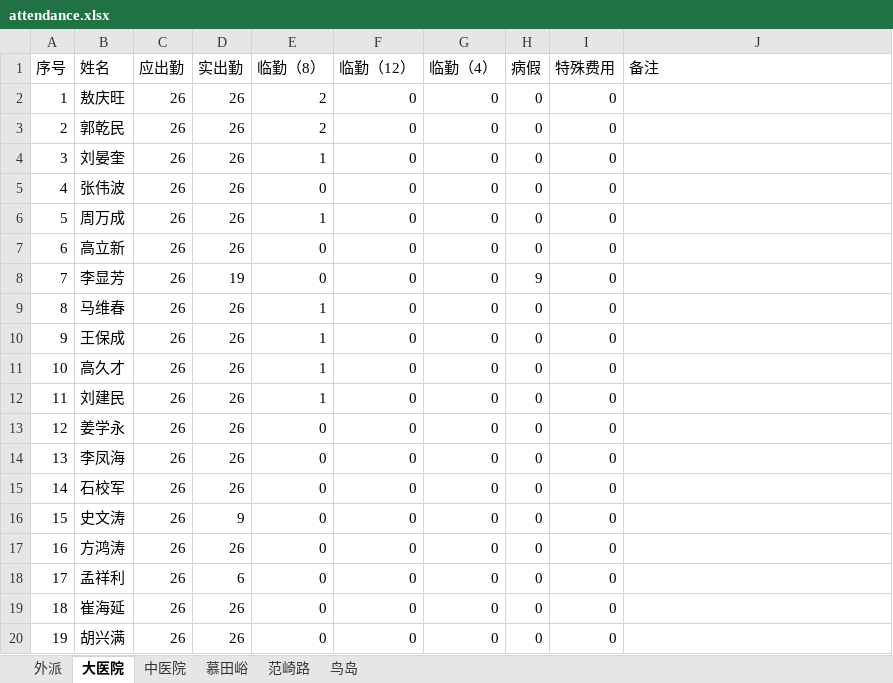
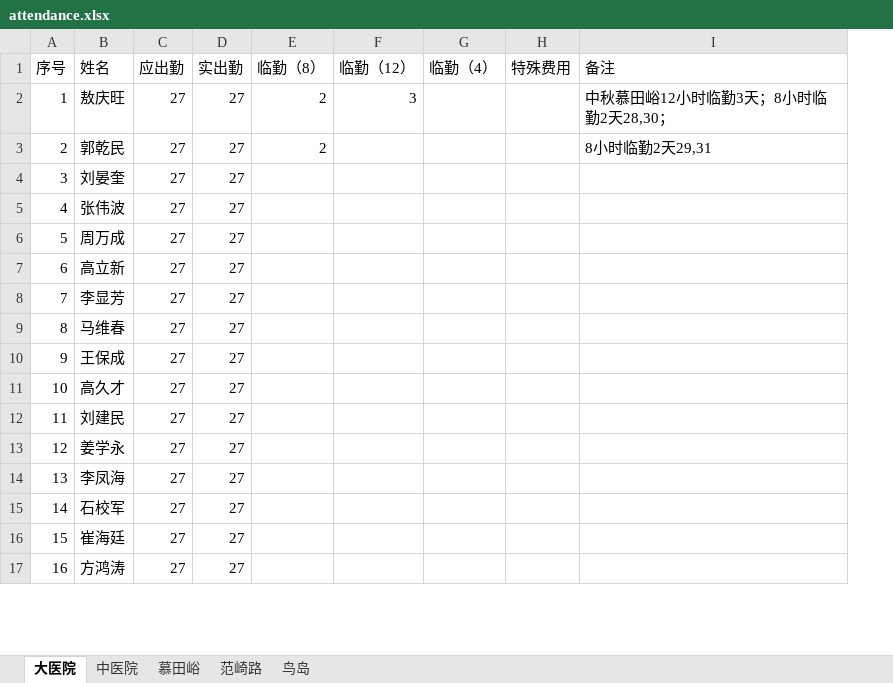
Before and after one commit to tgiwu/contruct_xlsx, an Excel workbook: attendance/attendance.xlsx, sheet 大医院, drawn as a sheet; only a part is shown; values as stored, in another font and other column widths than the file's, no borders; removed rows and columns are numbered as before the commit, all else as after; the diff covers the shown part only; the diff names each change by its address in the sheet, - before the commit and + after, or states it on an @@ line.

```diff
--- a/attendance/attendance.xlsx (sheet 大医院)
+++ b/attendance/attendance.xlsx (sheet 大医院)
-sheet tab: 外派
-column H (病假), rows 2-15: 0 | 0 | 0 | 0 | 0 | 0 | 9 | 0 | 0 | 0 | 0 | 0 | 0 | 0; row 17: 0
-C2:C15 (应出勤): 26
+C2:C15 (应出勤): 27
-D2:D7 (实出勤): 26
+D2:D7 (实出勤): 27
-F2 (临勤（12）): 0
+F2 (临勤（12）): 3
-G2:G15 (临勤（4）): 0
+G2:G15 (临勤（4）): (empty)
-H2:H15 (特殊费用): 0
+H2:H15 (特殊费用): (empty)
-I2 (备注): (empty)
+I2 (备注): 中秋慕田峪12小时临勤3天；8小时临勤2天28,30；
-F3:F15 (临勤（12）): 0
+F3:F15 (临勤（12）): (empty)
-I3 (备注): (empty)
+I3 (备注): 8小时临勤2天29,31
-E4 (临勤（8）): 1
+E4 (临勤（8）): (empty)
-E5 (临勤（8）): 0
+E5 (临勤（8）): (empty)
-E6 (临勤（8）): 1
+E6 (临勤（8）): (empty)
-E7:E8 (临勤（8）): 0
+E7:E8 (临勤（8）): (empty)
-D8 (实出勤): 19
+D8 (实出勤): 27
-D9:D15 (实出勤): 26
+D9:D15 (实出勤): 27
-E9:E12 (临勤（8）): 1
+E9:E12 (临勤（8）): (empty)
-E13:E15 (临勤（8）): 0
+E13:E15 (临勤（8）): (empty)
-row 16: 15 | 史文涛 | 26 | 9 | 0 | 0 | 0 | 0 | 0
+row 16: 15 | 崔海廷 | 27 | 27
-C17 (应出勤): 26
+C17 (应出勤): 27
-D17 (实出勤): 26
+D17 (实出勤): 27
-E17 (临勤（8）): 0
+E17 (临勤（8）): (empty)
-F17 (临勤（12）): 0
+F17 (临勤（12）): (empty)
-G17 (临勤（4）): 0
+G17 (临勤（4）): (empty)
-H17 (特殊费用): 0
+H17 (特殊费用): (empty)
-row 18: 17 | 孟祥利 | 26 | 6 | 0 | 0 | 0 | 0 | 0
-row 19: 18 | 崔海延 | 26 | 26 | 0 | 0 | 0 | 0 | 0
-row 20: 19 | 胡兴满 | 26 | 26 | 0 | 0 | 0 | 0 | 0
```
Also changed, not shown: 1 added row, 18 edited cells and row numbers in column A elsewhere in this sheet, sheet 范崎路, sheet 中医院, sheet 鸟岛, sheet 慕田峪, formulas that keep their value, output/salary.xlsx, 7 other files.
